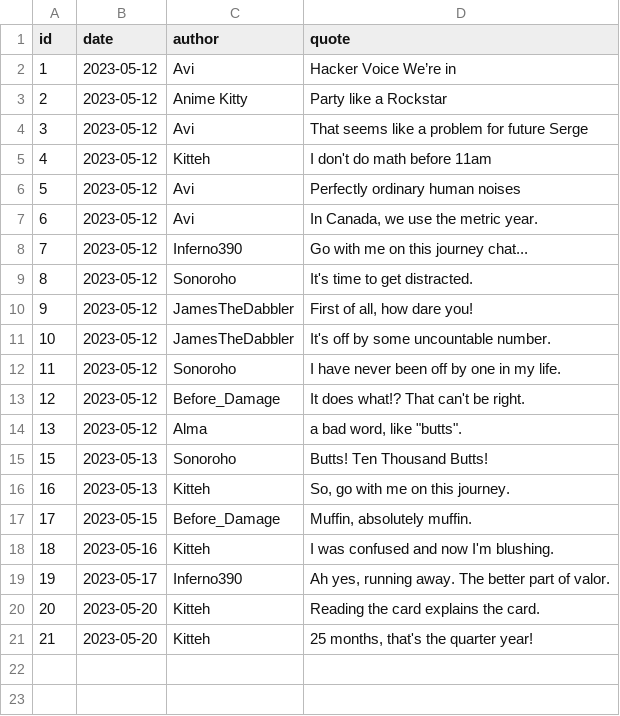
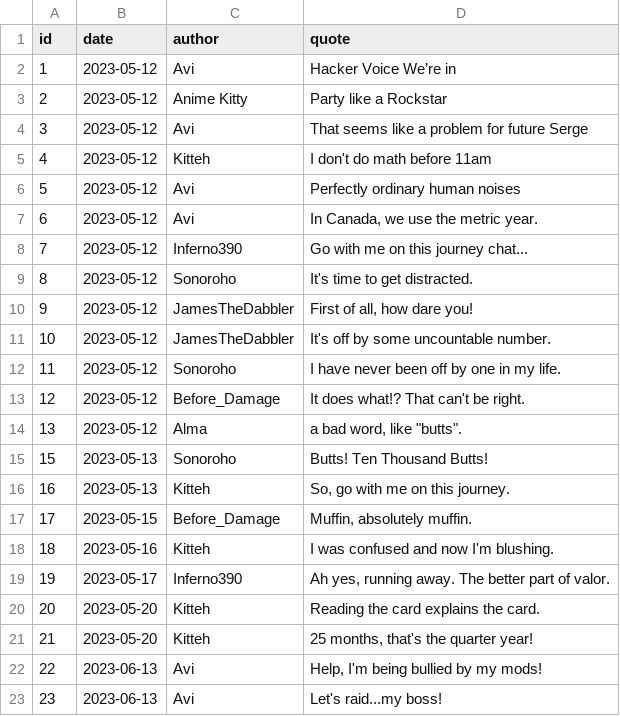
Before and after one commit to javajawa/snerge-bot, a CSV file: sergisms.csv, drawn as a sheet; the diff names each change by its address in the sheet, - before the commit and + after, or states it on an @@ line.

Commit message:
Add two more Sergisms

```diff
--- a/sergisms.csv
+++ b/sergisms.csv
+row 22: 22 | 2023-06-13 | Avi | Help, I'm being bullied by my mods!
+row 23: 23 | 2023-06-13 | Avi | Let's raid...my boss!
```
